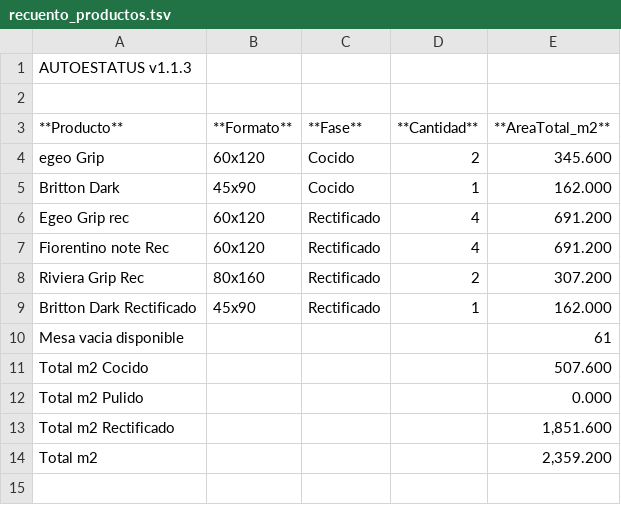
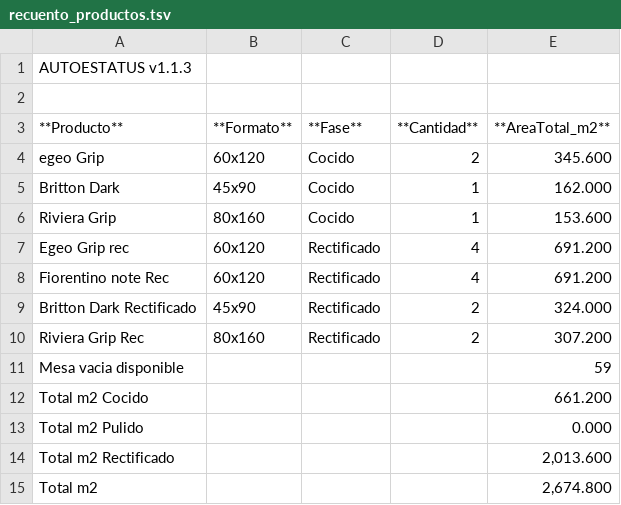
Before and after one commit to teclgvp3-droid/Estatus-De-Productos, a TSV file: recuento_productos.tsv, drawn as a sheet.

Commit message:
AUTOESTATUS update 2026-10-16 00:17:02

```diff
--- a/recuento_productos.tsv
+++ b/recuento_productos.tsv
@@ -5,10 +5,11 @@ egeo Grip	60x120	Cocido	2	345.600
 Britton Dark	45x90	Cocido	1	162.000
+Riviera Grip	80x160	Cocido	1	153.600
 Egeo Grip rec	60x120	Rectificado	4	691.200
 Fiorentino note Rec	60x120	Rectificado	4	691.200
+Britton Dark Rectificado	45x90	Rectificado	2	324.000
 Riviera Grip Rec	80x160	Rectificado	2	307.200
-Britton Dark Rectificado	45x90	Rectificado	1	162.000
-Mesa vacia disponible				61
-Total m2 Cocido				507.600
+Mesa vacia disponible				59
+Total m2 Cocido				661.200
 Total m2 Pulido				0.000
-Total m2 Rectificado				1,851.600
-Total m2				2,359.200
+Total m2 Rectificado				2,013.600
+Total m2				2,674.800
```
